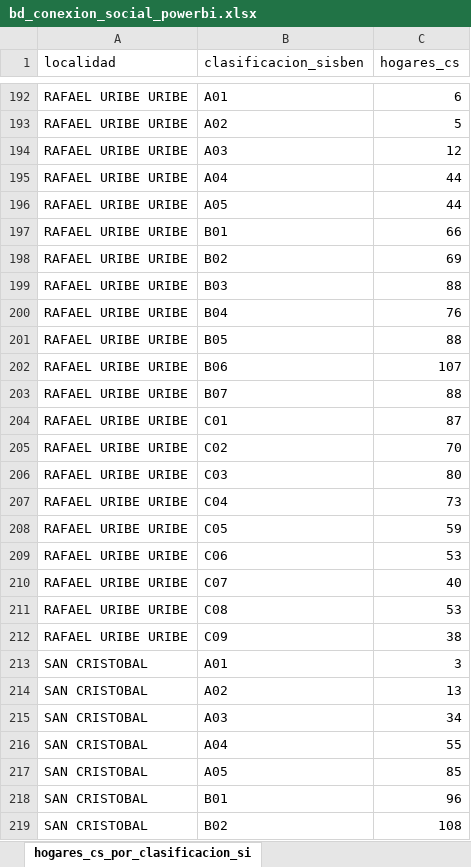
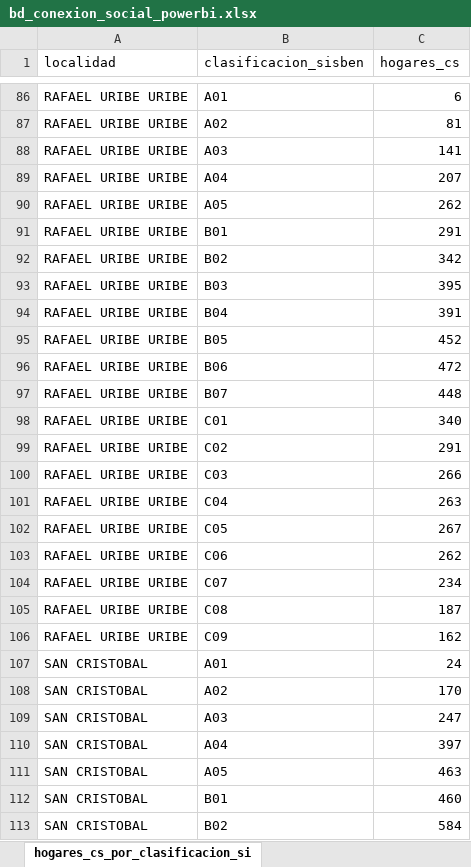
Before and after one commit to jestupinan5/DataJam---Conexi-n-Social-Integraci-n-Social, an Excel workbook: outputs/powerbi/bd_conexion_social_powerbi.xlsx, sheet hogares_cs_por_clasificacion_si, drawn as a sheet; only a part is shown, gaps mark what is left out; values as stored, in another font and other column widths than the file's, no borders; addresses are those after the commit; the diff covers the shown part only; the diff names each change by its address in the sheet, - before the commit and + after, or states it on an @@ line.

```diff
--- a/outputs/powerbi/bd_conexion_social_powerbi.xlsx (sheet hogares_cs_por_clasificacion_si)
+++ b/outputs/powerbi/bd_conexion_social_powerbi.xlsx (sheet hogares_cs_por_clasificacion_si)
-C87 (hogares_cs): 5
+C87 (hogares_cs): 81
-C88 (hogares_cs): 12
+C88 (hogares_cs): 141
-C89 (hogares_cs): 44
+C89 (hogares_cs): 207
-C90 (hogares_cs): 44
+C90 (hogares_cs): 262
-C91 (hogares_cs): 66
+C91 (hogares_cs): 291
-C92 (hogares_cs): 69
+C92 (hogares_cs): 342
-C93 (hogares_cs): 88
+C93 (hogares_cs): 395
-C94 (hogares_cs): 76
+C94 (hogares_cs): 391
-C95 (hogares_cs): 88
+C95 (hogares_cs): 452
-C96 (hogares_cs): 107
+C96 (hogares_cs): 472
-C97 (hogares_cs): 88
+C97 (hogares_cs): 448
-C98 (hogares_cs): 87
+C98 (hogares_cs): 340
-C99 (hogares_cs): 70
+C99 (hogares_cs): 291
-C100 (hogares_cs): 80
+C100 (hogares_cs): 266
-C101 (hogares_cs): 73
+C101 (hogares_cs): 263
-C102 (hogares_cs): 59
+C102 (hogares_cs): 267
-C103 (hogares_cs): 53
+C103 (hogares_cs): 262
-C104 (hogares_cs): 40
+C104 (hogares_cs): 234
-C105 (hogares_cs): 53
+C105 (hogares_cs): 187
-C106 (hogares_cs): 38
+C106 (hogares_cs): 162
-C107 (hogares_cs): 3
+C107 (hogares_cs): 24
-C108 (hogares_cs): 13
+C108 (hogares_cs): 170
-C109 (hogares_cs): 34
+C109 (hogares_cs): 247
-C110 (hogares_cs): 55
+C110 (hogares_cs): 397
-C111 (hogares_cs): 85
+C111 (hogares_cs): 463
-C112 (hogares_cs): 96
+C112 (hogares_cs): 460
-C113 (hogares_cs): 108
+C113 (hogares_cs): 584
```
Also changed, not shown: other rows of this sheet, sheet dim_sector_catastral, sheet dim_upz, sheet hogares_cs_por_estrato, sheet dim_localidad, 18 other files.
